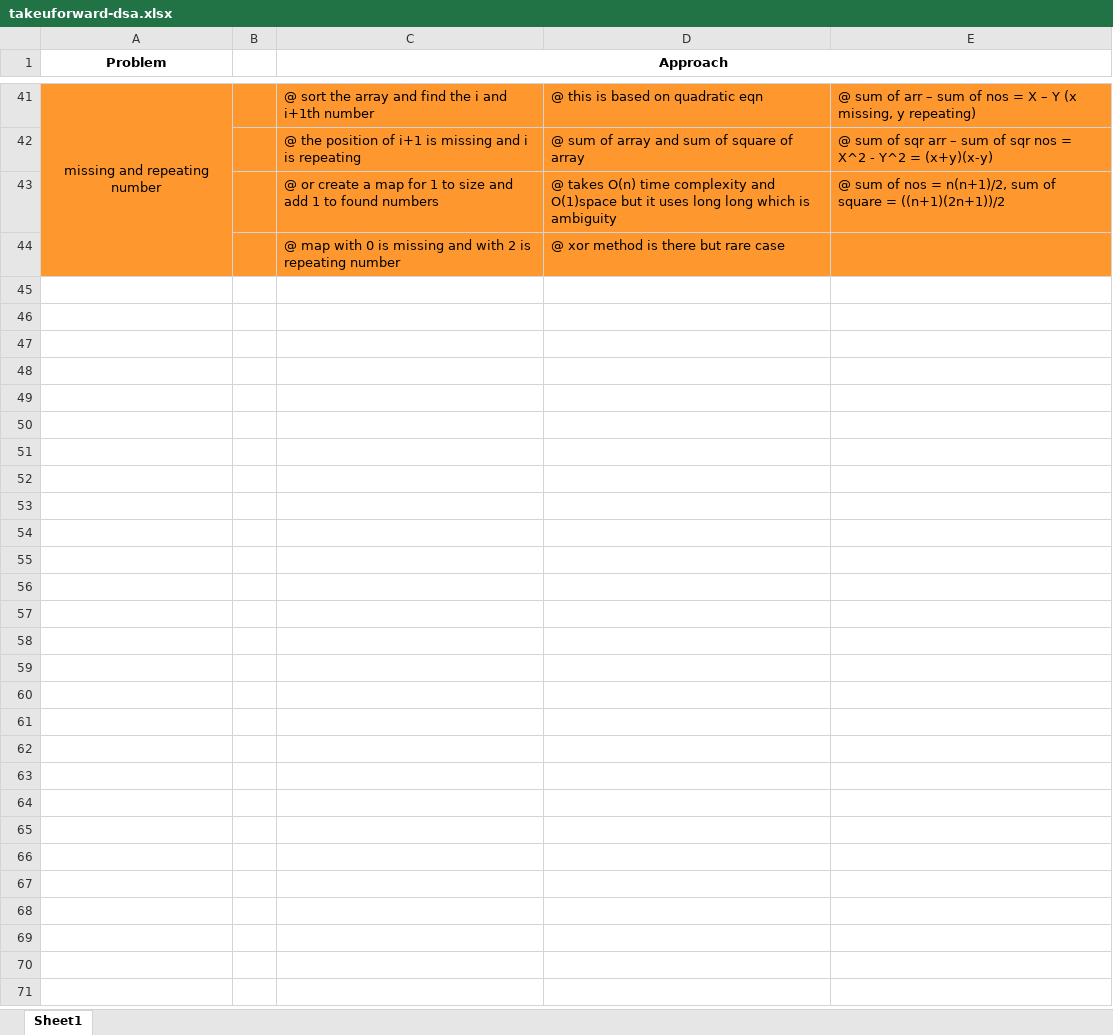
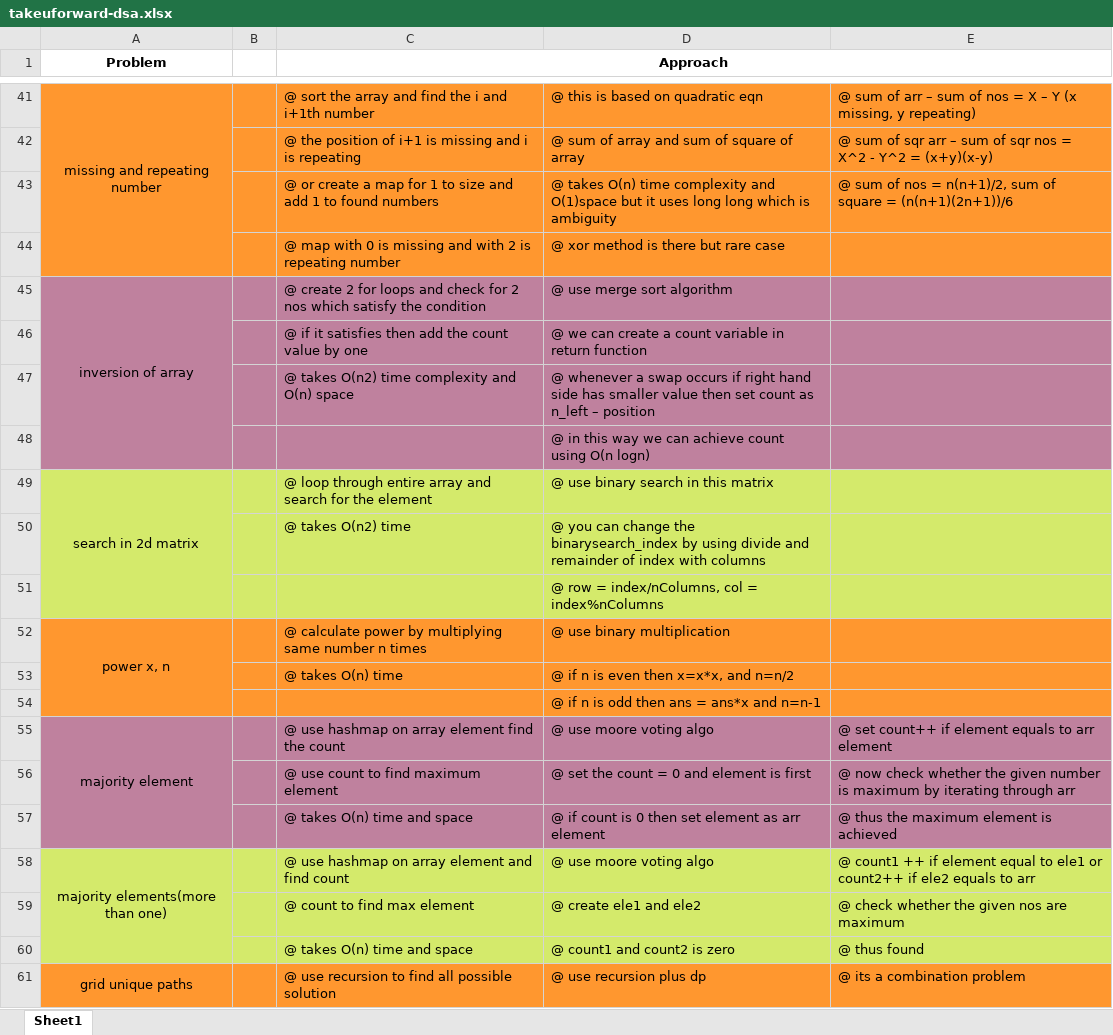
Before and after one commit to Sivakumar001/own-learning-notes, an Excel workbook: takeuforward-dsa/takeuforward-dsa.xlsx, sheet Sheet1, drawn as a sheet; only a part is shown, gaps mark what is left out; values as stored, in another font and other column widths than the file's, no borders; the diff covers the shown part only; the diff names each change by its address in the sheet, - before the commit and + after, or states it on an @@ line.

```diff
--- a/takeuforward-dsa/takeuforward-dsa.xlsx (sheet Sheet1)
+++ b/takeuforward-dsa/takeuforward-dsa.xlsx (sheet Sheet1)
-E43: …square = ((n+1)(2n+1))/2
+E43: …square = (n(n+1)(2n+1))/6
+row 45: inversion of array |  | @ create 2 for loops and check for 2 nos which satisfy the condition | @ use merge sort algorithm
+row 46:  |  | @ if it satisfies then add the count value by one | @ we can create a count variable in return function
+row 47:  |  | @ takes O(n2) time complexity and O(n) space | @ whenever a swap occurs if right hand side has smaller value then set count as n_left – position
+row 48:  |  |  | @ in this way we can achieve count using O(n logn)
+row 49: search in 2d matrix |  | @ loop through entire array and search for the element | @ use binary search in this matrix
+row 50:  |  | @ takes O(n2) time | @ you can change the binarysearch_index by using divide and remainder of index with columns
+row 51:  |  |  | @ row = index/nColumns, col = index%nColumns
+row 52: power x, n |  | @ calculate power by multiplying same number n times | @ use binary multiplication
+row 53:  |  | @ takes O(n) time | @ if n is even then x=x*x, and n=n/2
+row 54:  |  |  | @ if n is odd then ans = ans*x and n=n-1
+row 55: majority element |  | @ use hashmap on array element find the count | @ use moore voting algo | @ set count++ if element equals to arr element
+row 56:  |  | @ use count to find maximum element | @ set the count = 0 and element is first | @ now check whether the given number is maximum by iterating through arr
+row 57:  |  | @ takes O(n) time and space | @ if count is 0 then set element as arr element | @ thus the maximum element is achieved
+row 58: majority elements(more than one) |  | @ use hashmap on array element and find count | @ use moore voting algo | @ count1 ++ if element equal to ele1 or count2++ if ele2 equals to arr
+row 59:  |  | @ count to find max element | @ create ele1 and ele2 | @ check whether the given nos are maximum
+row 60:  |  | @ takes O(n) time and space | @ count1 and count2 is zero | @ thus found
+row 61: grid unique paths |  | @ use recursion to find all possible solution | @ use recursion plus dp | @ its a combination problem
```
Also changed, not shown: 9 added rows and 1 edited cell elsewhere in this sheet, 10 other files.
